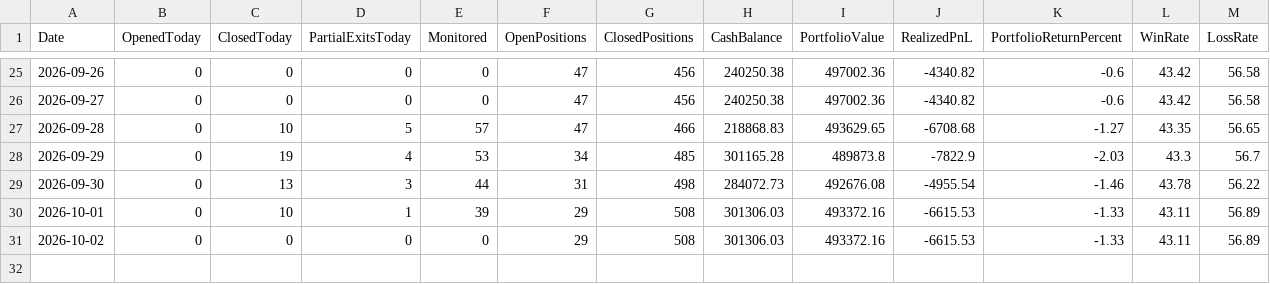
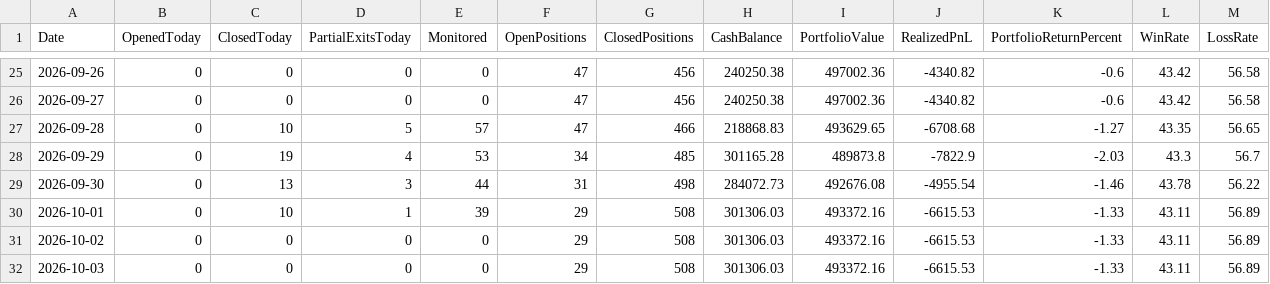
Before and after one commit to kkrsaini-engineer/Trade_testing, a CSV file: reports/paper_trading_daily_report.csv, drawn as a sheet; only a part is shown, gaps mark what is left out; rows hold the shown columns only; the diff names each change by its address in the sheet, - before the commit and + after, or states it on an @@ line.

```diff
--- a/reports/paper_trading_daily_report.csv
+++ b/reports/paper_trading_daily_report.csv
+row 32: 2026-10-03 | 0 | 0 | 0 | 0 | 29 | 508 | 301306.03 | 493372.16 | -6615.53 | -1.33 | 43.11 | 56.89
```
